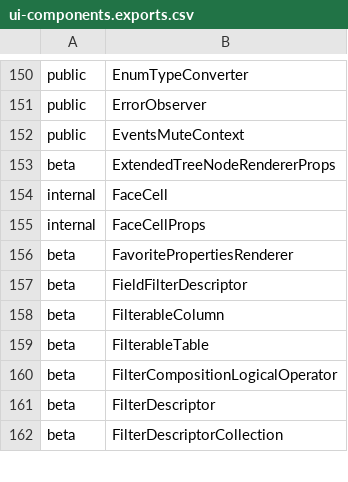
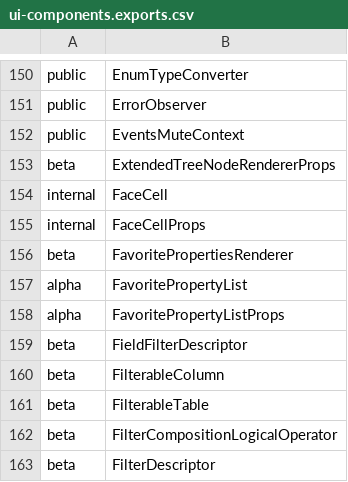
Before and after one commit to iTwin/appui, a CSV file: common/api/summary/ui-components.exports.csv, drawn as a sheet; only a part is shown, gaps mark what is left out; the shorter side is filled out with more unchanged rows.

```diff
--- a/common/api/summary/ui-components.exports.csv
+++ b/common/api/summary/ui-components.exports.csv
@@ -156,2 +156,4 @@ internal;FaceCellProps
 beta;FavoritePropertiesRenderer
+alpha;FavoritePropertyList
+alpha;FavoritePropertyListProps
 beta;FieldFilterDescriptor
```
Also changed, not shown: common/api/summary/ui-framework.exports.csv, 14 other files.
